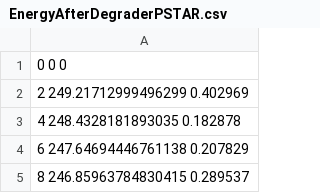
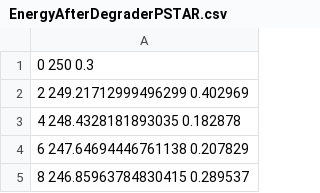
Before and after one commit to HelgeEgil/DigitalTrackingCalorimeterToolkit, a CSV file: DTCToolkit/Data/Ranges/EnergyAfterDegraderPSTAR.csv, drawn as a sheet; only a part is shown.

```diff
--- a/DTCToolkit/Data/Ranges/EnergyAfterDegraderPSTAR.csv
+++ b/DTCToolkit/Data/Ranges/EnergyAfterDegraderPSTAR.csv
@@ -1,2 +1,2 @@
-0 0 0
+0 250 0.3
 2 249.21712999496299 0.402969
```
Also changed, not shown: DTCToolkit/Data/Ranges/35mm_Al.csv, DTCToolkit/Data/Ranges/3mm_Al.csv, 11 other files.
